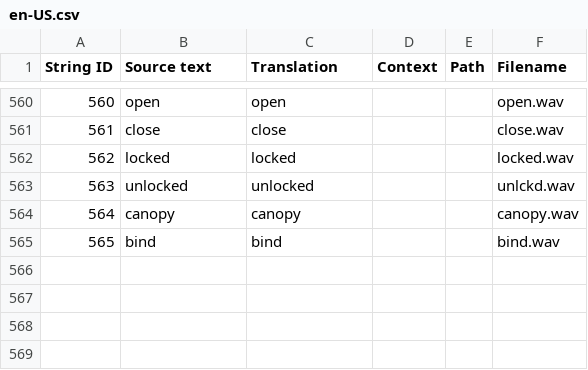
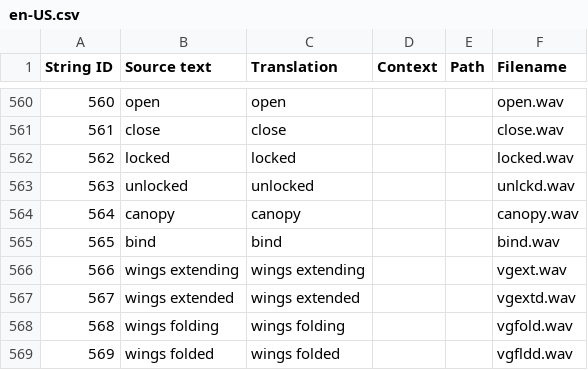
Before and after one commit to EdgeTX/edgetx-sdcard-sounds, a CSV file: voices/en-US.csv, drawn as a sheet; only a part is shown, gaps mark what is left out; the diff names each change by its address in the sheet, - before the commit and + after, or states it on an @@ line.

```diff
--- a/voices/en-US.csv
+++ b/voices/en-US.csv
+row 566: 566 | wings extending | wings extending |  |  | vgext.wav
+row 567: 567 | wings extended | wings extended |  |  | vgextd.wav
+row 568: 568 | wings folding | wings folding |  |  | vgfold.wav
+row 569: 569 | wings folded | wings folded |  |  | vgfldd.wav
```
Also changed, not shown: 28 other files.
